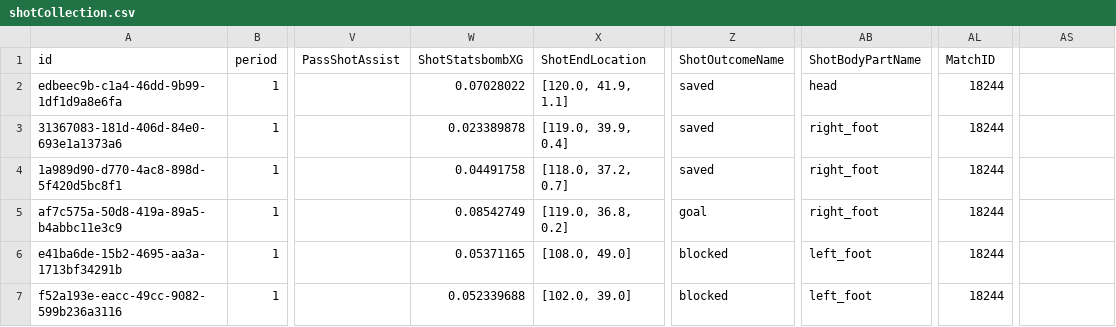
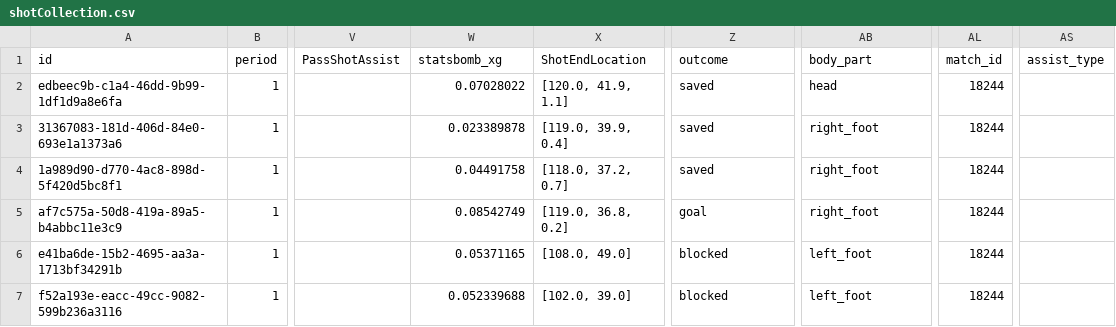
Before and after one commit to Group-4-CSC/Real-time-xG-engine, a CSV file: Analytics/Data/Clean_Statsbomb_Data/shotCollection.csv, drawn as a sheet; only a part is shown, gaps mark what is left out; the diff names each change by its address in the sheet, - before the commit and + after, or states it on an @@ line.

Commit message:
Fixed the naming convention to match our shared format

```diff
--- a/Analytics/Data/Clean_Statsbomb_Data/shotCollection.csv
+++ b/Analytics/Data/Clean_Statsbomb_Data/shotCollection.csv
-W1: ShotStatsbombXG
+W1: statsbomb_xg
-Z1: ShotOutcomeName
+Z1: outcome
-AB1: ShotBodyPartName
+AB1: body_part
-AL1: MatchID
+AL1: match_id
-AS1: (empty)
+AS1: assist_type
```
Also changed, not shown: 1 other file.
